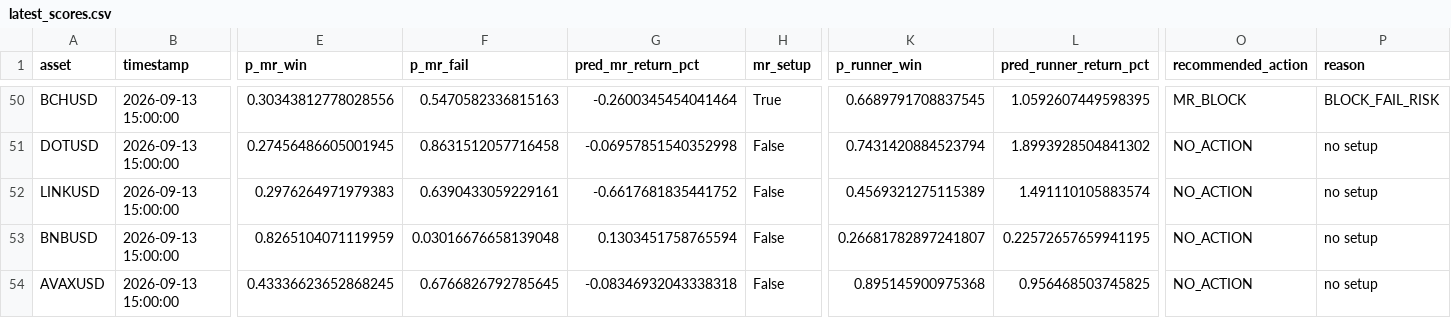
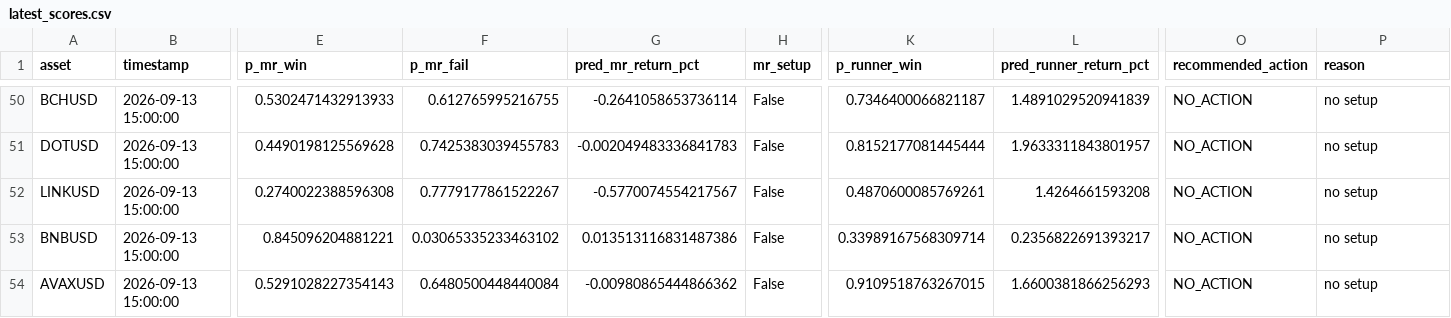
Before and after one commit to NeefPoom/Tradingstrategy01, a CSV file: reports/latest_scores.csv, drawn as a sheet; only a part is shown, gaps mark what is left out; the diff covers the shown part only; the diff names each change by its address in the sheet, - before the commit and + after, or states it on an @@ line.

```diff
--- a/reports/latest_scores.csv
+++ b/reports/latest_scores.csv
-E50 (p_mr_win): 0.30343812778028556
+E50 (p_mr_win): 0.5302471432913933
-F50 (p_mr_fail): 0.5470582336815163
+F50 (p_mr_fail): 0.612765995216755
-G50 (pred_mr_return_pct): -0.2600345454041464
+G50 (pred_mr_return_pct): -0.2641058653736114
-H50 (mr_setup): True
+H50 (mr_setup): False
-K50 (p_runner_win): 0.6689791708837545
+K50 (p_runner_win): 0.7346400066821187
-L50 (pred_runner_return_pct): 1.0592607449598395
+L50 (pred_runner_return_pct): 1.4891029520941839
-O50 (recommended_action): MR_BLOCK
+O50 (recommended_action): NO_ACTION
-P50 (reason): BLOCK_FAIL_RISK
+P50 (reason): no setup
-E51 (p_mr_win): 0.27456486605001945
+E51 (p_mr_win): 0.4490198125569628
-F51 (p_mr_fail): 0.8631512057716458
+F51 (p_mr_fail): 0.7425383039455783
-G51 (pred_mr_return_pct): -0.06957851540352998
+G51 (pred_mr_return_pct): -0.002049483336841783
-K51 (p_runner_win): 0.7431420884523794
+K51 (p_runner_win): 0.8152177081445444
-L51 (pred_runner_return_pct): 1.8993928504841302
+L51 (pred_runner_return_pct): 1.9633311843801957
-E52 (p_mr_win): 0.2976264971979383
+E52 (p_mr_win): 0.2740022388596308
-F52 (p_mr_fail): 0.6390433059229161
+F52 (p_mr_fail): 0.7779177861522267
-G52 (pred_mr_return_pct): -0.6617681835441752
+G52 (pred_mr_return_pct): -0.5770074554217567
-K52 (p_runner_win): 0.4569321275115389
+K52 (p_runner_win): 0.4870600085769261
-L52 (pred_runner_return_pct): 1.491110105883574
+L52 (pred_runner_return_pct): 1.4264661593208
-E53 (p_mr_win): 0.8265104071119959
+E53 (p_mr_win): 0.845096204881221
-F53 (p_mr_fail): 0.03016676658139048
+F53 (p_mr_fail): 0.03065335233463102
-G53 (pred_mr_return_pct): 0.1303451758765594
+G53 (pred_mr_return_pct): 0.013513116831487386
-K53 (p_runner_win): 0.26681782897241807
+K53 (p_runner_win): 0.33989167568309714
-L53 (pred_runner_return_pct): 0.22572657659941195
+L53 (pred_runner_return_pct): 0.2356822691393217
-E54 (p_mr_win): 0.43336623652868245
+E54 (p_mr_win): 0.5291028227354143
-F54 (p_mr_fail): 0.6766826792785645
+F54 (p_mr_fail): 0.6480500448440084
-G54 (pred_mr_return_pct): -0.08346932043338318
+G54 (pred_mr_return_pct): -0.00980865444866362
-K54 (p_runner_win): 0.895145900975368
+K54 (p_runner_win): 0.9109518763267015
-L54 (pred_runner_return_pct): 0.956468503745825
+L54 (pred_runner_return_pct): 1.6600381866256293
```
Also changed, not shown: 36 edited cells elsewhere in this file, reports/price_quality.csv, 24 other files.
